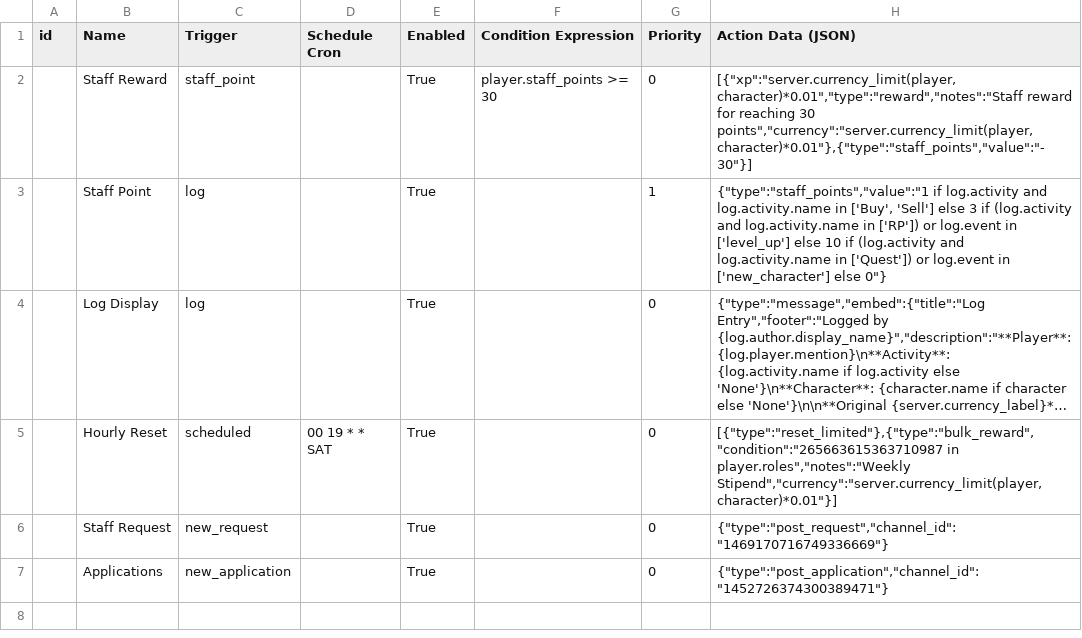
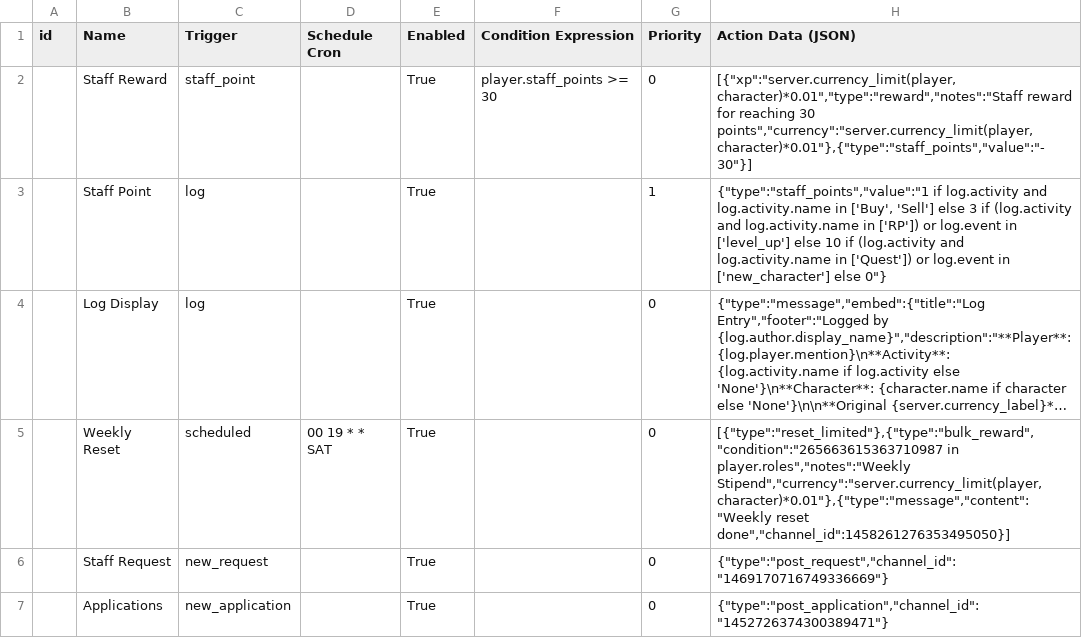
Before and after one commit to Corvux89/Steward, a CSV file: server_configs/Solace/Rules.csv, drawn as a sheet; long unchanged cells end in …; the diff names each change by its address in the sheet, - before the commit and + after, or states it on an @@ line.

```diff
--- a/server_configs/Solace/Rules.csv
+++ b/server_configs/Solace/Rules.csv
-B5 (Name): Hourly Reset
+B5 (Name): Weekly Reset
-H5 (Action Data (JSON)): …player.roles","notes":"Weekly Stipend","currency":"server.currency_limit(player, character)*0.01"}]
+H5 (Action Data (JSON)): …player.roles","notes":"Weekly Stipend","currency":"server.currency_limit(player, character)*0.01"},{"type":"message","content":"Weekly reset done","channel_id":1458261276353495050}]
```
Also changed, not shown: server_configs/Solace/Server.csv, 3 other files.
